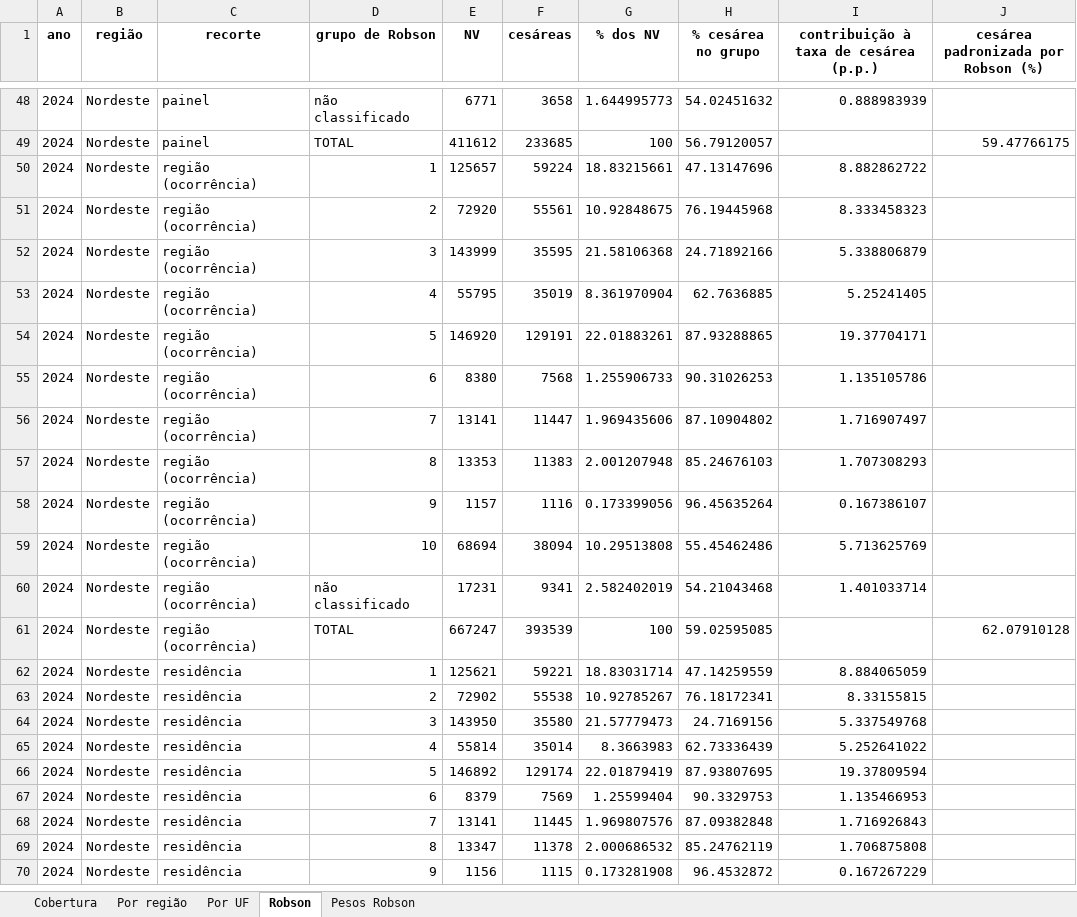
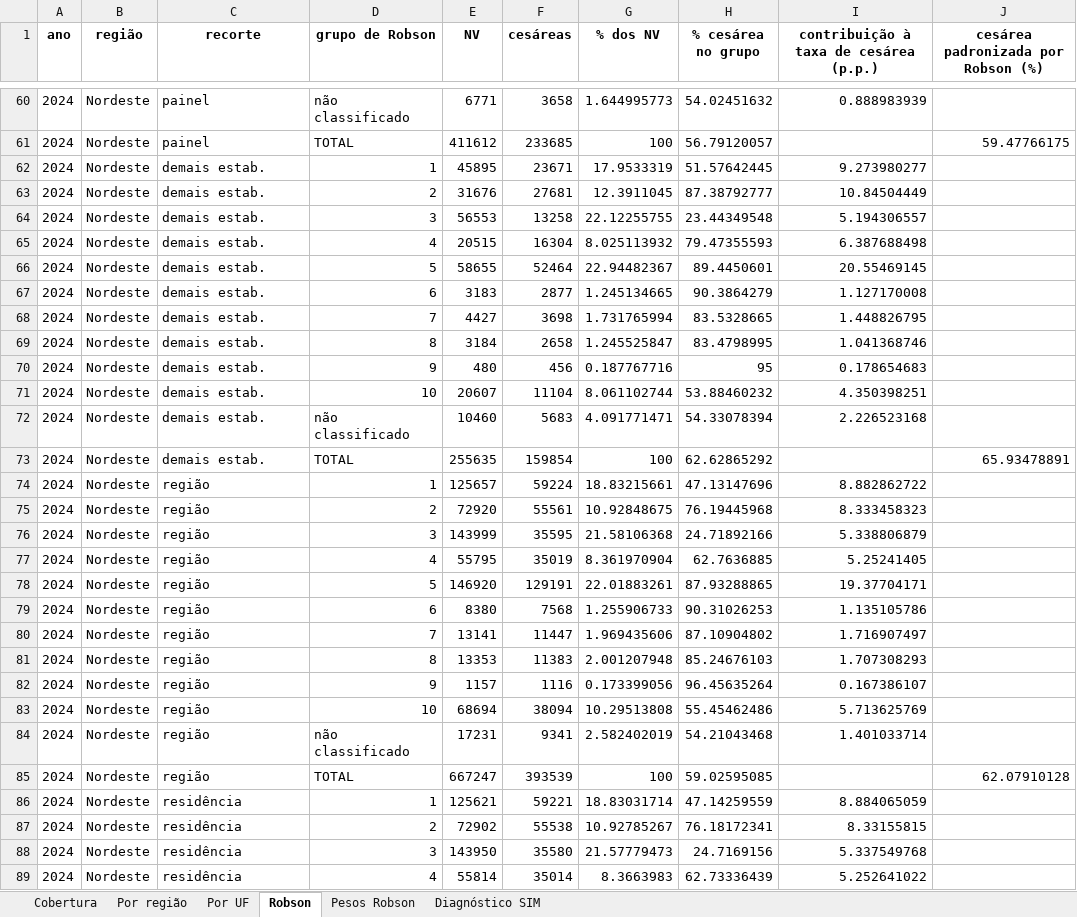
Before and after one commit to anamazza/Indicadores_partos_Brasil2024, an Excel workbook: planilhas/COMPARACAO_REGIONAL_2024_2025.xlsx, sheet Robson, drawn as a sheet; only a part is shown, gaps mark what is left out; the shorter side is filled out with more unchanged rows; values as stored, in another font and other column widths than the file's, no borders; addresses are those after the commit; the diff covers the shown part only; the diff names each change by its address in the sheet, - before the commit and + after, or states it on an @@ line.

```diff
--- a/planilhas/COMPARACAO_REGIONAL_2024_2025.xlsx (sheet Robson)
+++ b/planilhas/COMPARACAO_REGIONAL_2024_2025.xlsx (sheet Robson)
+sheet tab: Diagnóstico SIM
+row 62: 2024 | Nordeste | demais estab. | 1 | 45895 | 23671 | 17.9533319 | 51.57642445 | 9.273980277
+row 63: 2024 | Nordeste | demais estab. | 2 | 31676 | 27681 | 12.3911045 | 87.38792777 | 10.84504449
+row 64: 2024 | Nordeste | demais estab. | 3 | 56553 | 13258 | 22.12255755 | 23.44349548 | 5.194306557
+row 65: 2024 | Nordeste | demais estab. | 4 | 20515 | 16304 | 8.025113932 | 79.47355593 | 6.387688498
+row 66: 2024 | Nordeste | demais estab. | 5 | 58655 | 52464 | 22.94482367 | 89.4450601 | 20.55469145
+row 67: 2024 | Nordeste | demais estab. | 6 | 3183 | 2877 | 1.245134665 | 90.3864279 | 1.127170008
+row 68: 2024 | Nordeste | demais estab. | 7 | 4427 | 3698 | 1.731765994 | 83.5328665 | 1.448826795
+row 69: 2024 | Nordeste | demais estab. | 8 | 3184 | 2658 | 1.245525847 | 83.4798995 | 1.041368746
+row 70: 2024 | Nordeste | demais estab. | 9 | 480 | 456 | 0.187767716 | 95 | 0.178654683
+row 71: 2024 | Nordeste | demais estab. | 10 | 20607 | 11104 | 8.061102744 | 53.88460232 | 4.350398251
+row 72: 2024 | Nordeste | demais estab. | não classificado | 10460 | 5683 | 4.091771471 | 54.33078394 | 2.226523168
+row 73: 2024 | Nordeste | demais estab. | TOTAL | 255635 | 159854 | 100 | 62.62865292 |  | 65.93478891
-C74:C85 (recorte): região (ocorrência)
+C74:C85 (recorte): região
```
Also changed, not shown: 132 added rows and 132 edited cells elsewhere in this sheet, sheet Por UF, sheet Por região, sheet Cobertura, 19 other files.
